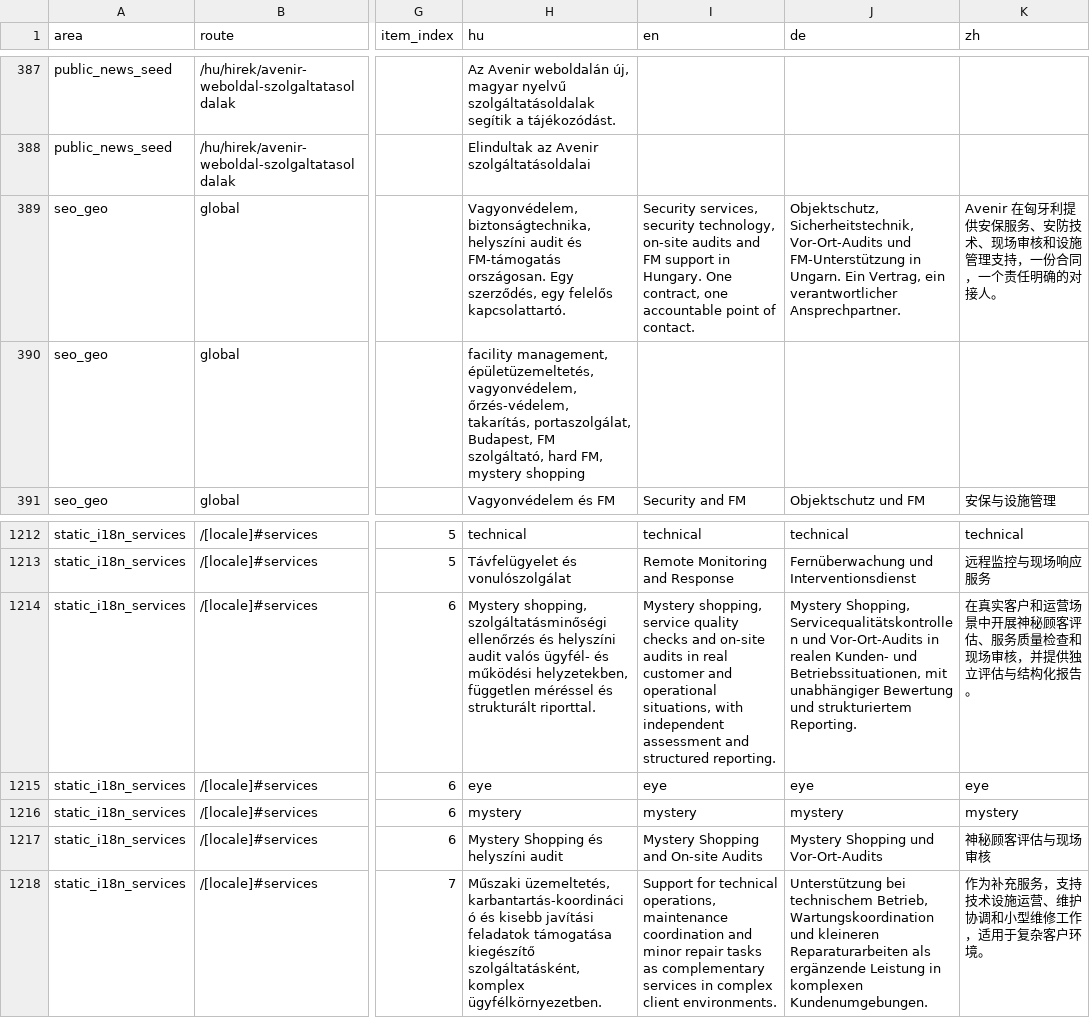
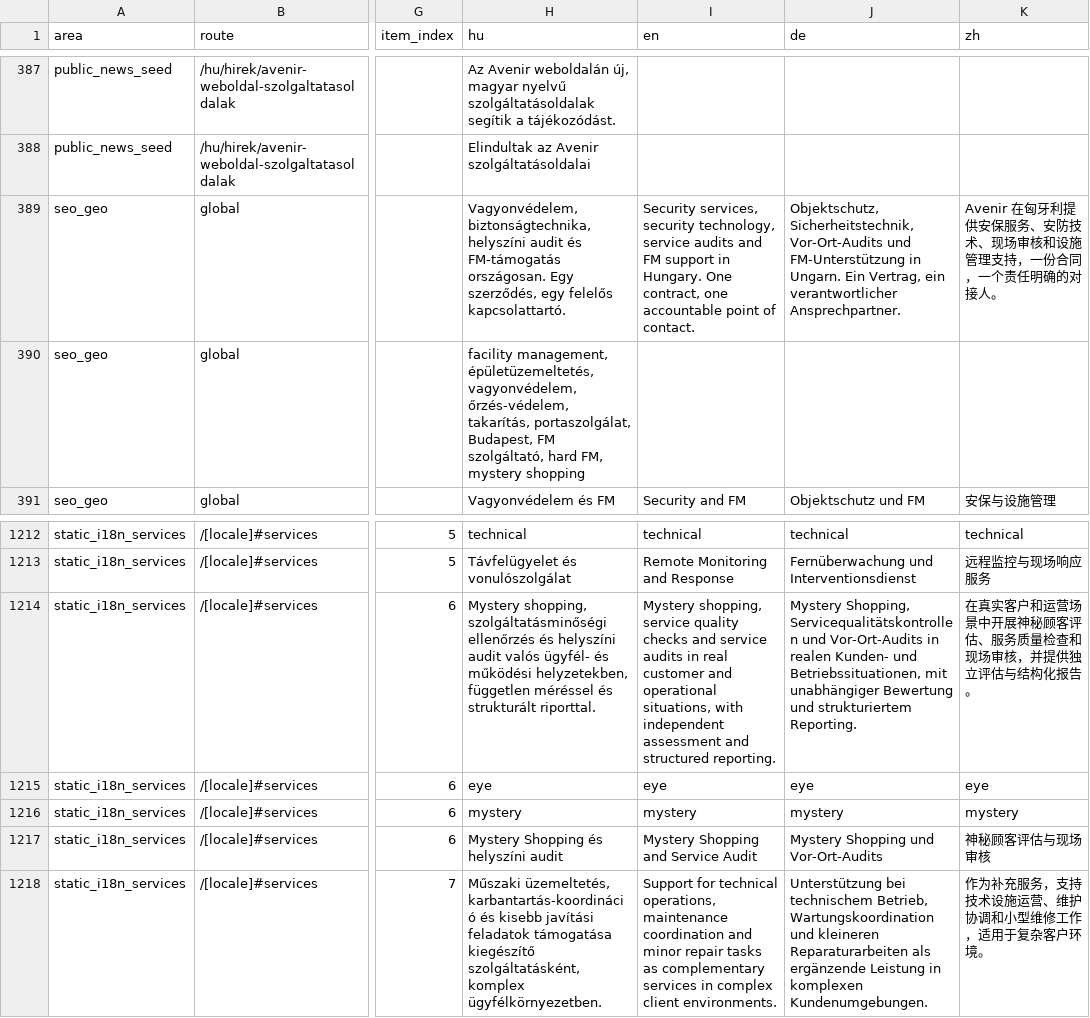
Before and after one commit to avarkonyi/avenir-website, a CSV file: docs/translations/public_site_translation_matrix.csv, drawn as a sheet; only a part is shown, gaps mark what is left out; the diff names each change by its address in the sheet, - before the commit and + after, or states it on an @@ line.

Commit message:
fix(i18n): align mystery shopping service label sources

```diff
--- a/docs/translations/public_site_translation_matrix.csv
+++ b/docs/translations/public_site_translation_matrix.csv
-I389 (en): …security technology, on-site audits and…
+I389 (en): …security technology, service audits and…
-I1214 (en): …checks and on-site audits in…
+I1214 (en): …checks and service audits in…
-I1217 (en): Mystery Shopping and On-site Audits
+I1217 (en): Mystery Shopping and Service Audit
```
Also changed, not shown: 1 other file.
